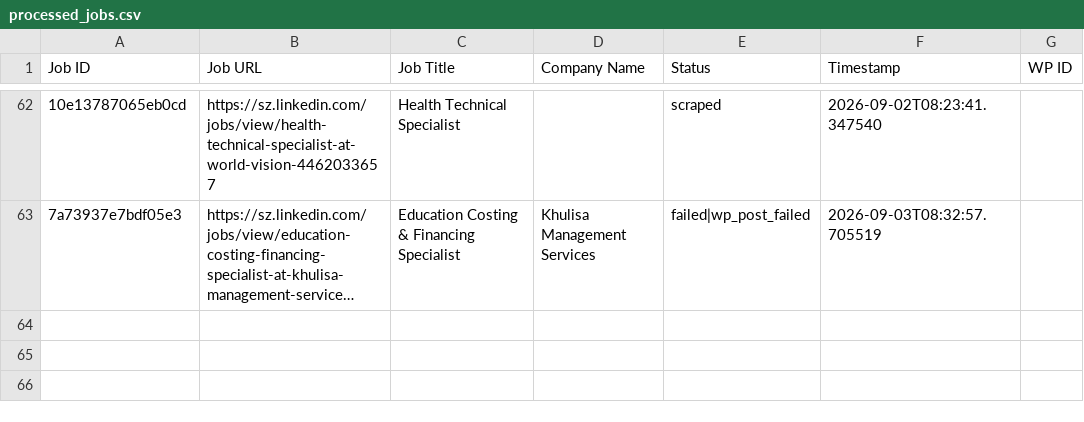
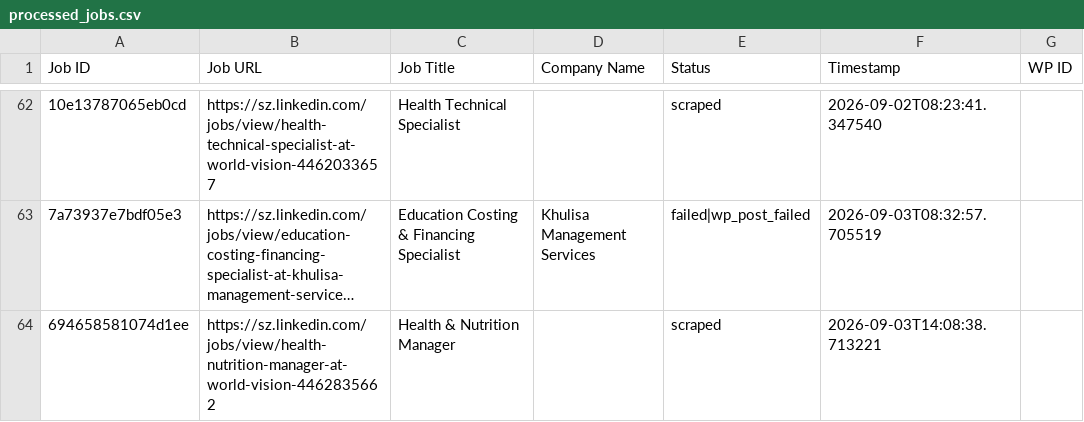
Before and after one commit to mimusdesign/sz, a CSV file: processed_jobs.csv, drawn as a sheet; only a part is shown, gaps mark what is left out; long unchanged cells end in …; the diff names each change by its address in the sheet, - before the commit and + after, or states it on an @@ line.

```diff
--- a/processed_jobs.csv
+++ b/processed_jobs.csv
+row 64: 694658581074d1ee | https://sz.linkedin.com/jobs/view/health-nutrition-manager-at-world-vision-4462835662 | Health & Nutrition Manager |  | scraped | 2026-09-03T14:08:38.713221
```
